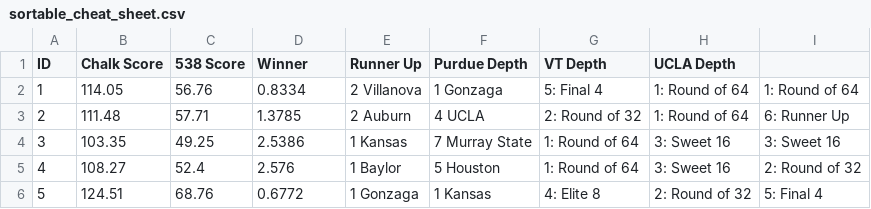
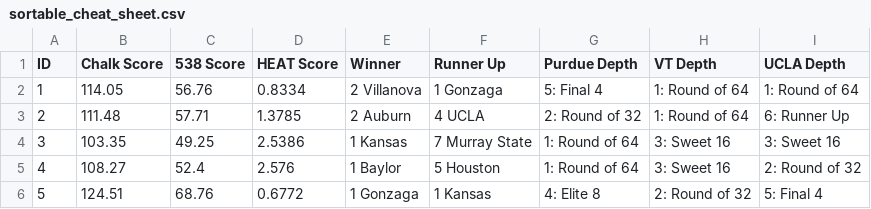
Before and after one commit to dbolduc/bracketeering, a CSV file: 2022/data/sortable_cheat_sheet.csv, drawn as a sheet; only a part is shown.

Commit message:
fix: add heat score header to sortable cheat sheet

```diff
--- a/2022/data/sortable_cheat_sheet.csv
+++ b/2022/data/sortable_cheat_sheet.csv
@@ -1,2 +1,2 @@
-ID,Chalk Score,538 Score,Winner,Runner Up,Purdue Depth,VT Depth,UCLA Depth
+ID,Chalk Score,538 Score,HEAT Score,Winner,Runner Up,Purdue Depth,VT Depth,UCLA Depth
 1,114.05,56.76,0.8334,2 Villanova,1 Gonzaga,5: Final 4,1: Round of 64,1: Round of 64
```
Also changed, not shown: 1 other file.
